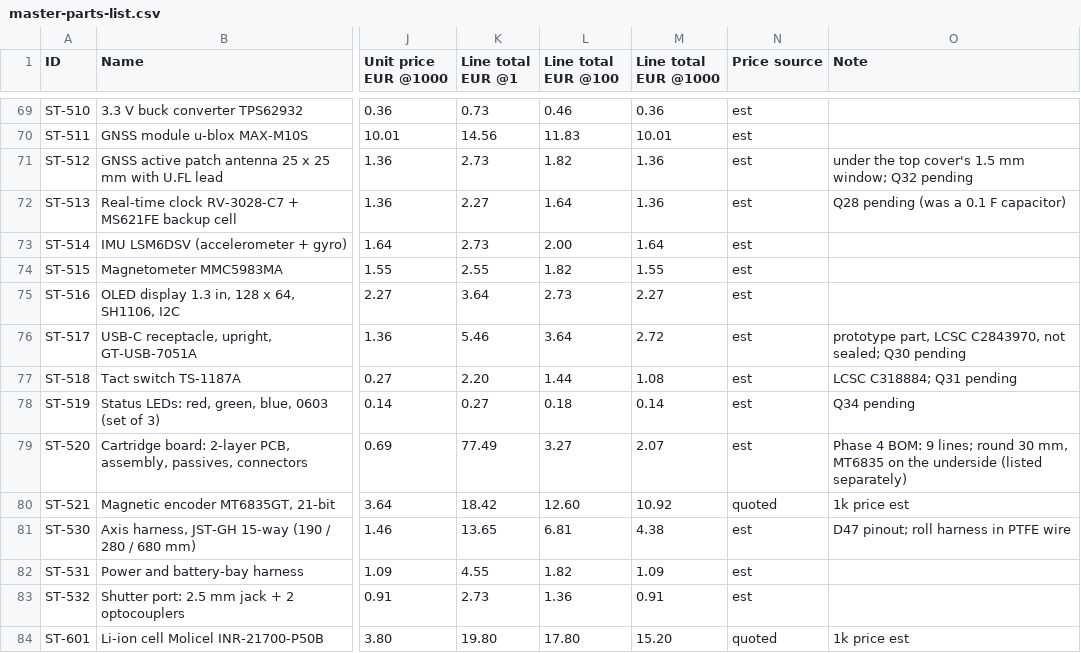
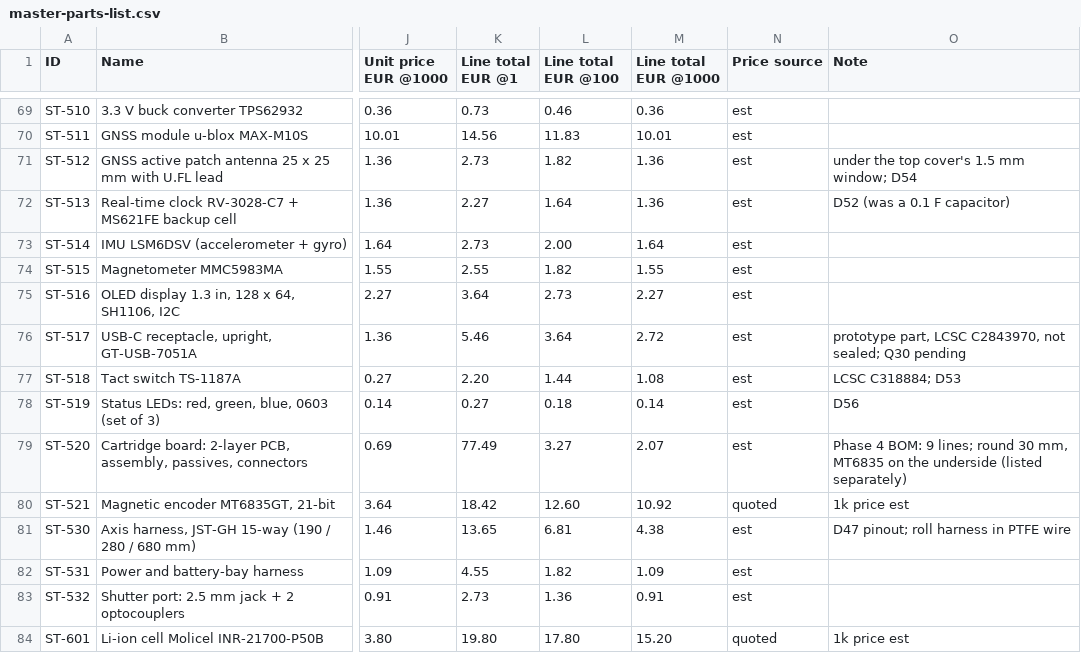
Before and after one commit to bmonte777/start-tracker-project, a CSV file: hardware/bom/master-parts-list.csv, drawn as a sheet; only a part is shown, gaps mark what is left out; the diff covers the shown part only; the diff names each change by its address in the sheet, - before the commit and + after, or states it on an @@ line.

```diff
--- a/hardware/bom/master-parts-list.csv
+++ b/hardware/bom/master-parts-list.csv
-O71 (Note): under the top cover's 1.5 mm window; Q32 pending
+O71 (Note): under the top cover's 1.5 mm window; D54
-O72 (Note): Q28 pending (was a 0.1 F capacitor)
+O72 (Note): D52 (was a 0.1 F capacitor)
-O77 (Note): LCSC C318884; Q31 pending
+O77 (Note): LCSC C318884; D53
-O78 (Note): Q34 pending
+O78 (Note): D56
```
Also changed, not shown: 34 edited cells elsewhere in this file, 4 other files.
